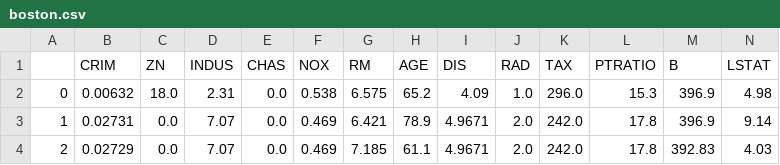
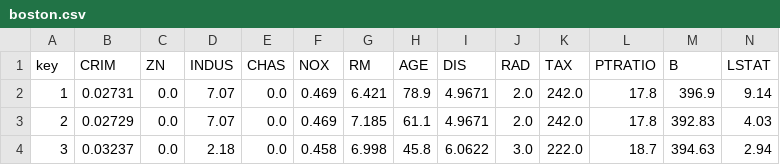
Before and after one commit to haachama/pythonPractice, a CSV file: boston.csv, drawn as a sheet; only a part is shown; the shorter side is filled out with more unchanged rows; the diff names each change by its address in the sheet, - before the commit and + after, or states it on an @@ line.

```diff
--- a/boston.csv
+++ b/boston.csv
@@ column A (key) renumbered in row 1 @@
-row 2: 0 | 0.00632 | 18.0 | 2.31 | 0.0 | 0.538 | 6.575 | 65.2 | 4.09 | 1.0 | 296.0 | 15.3 | 396.9 | 4.98
```
Also changed, not shown: 5 other files.
